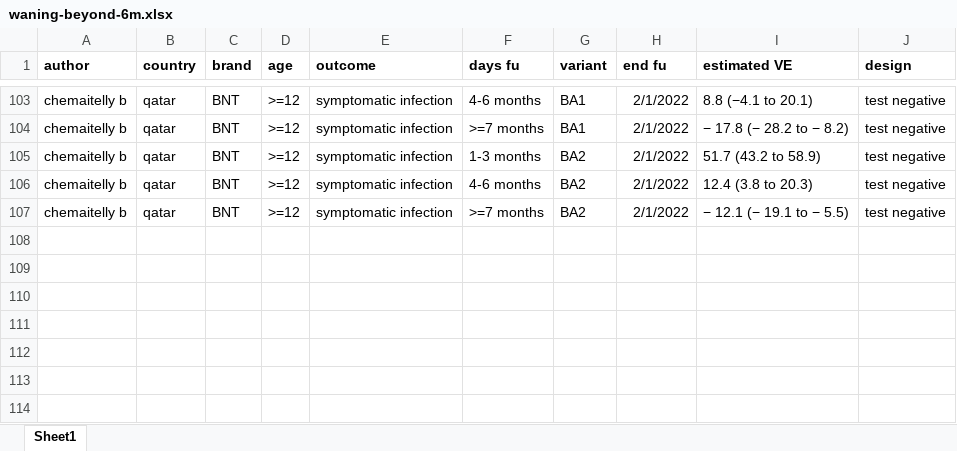
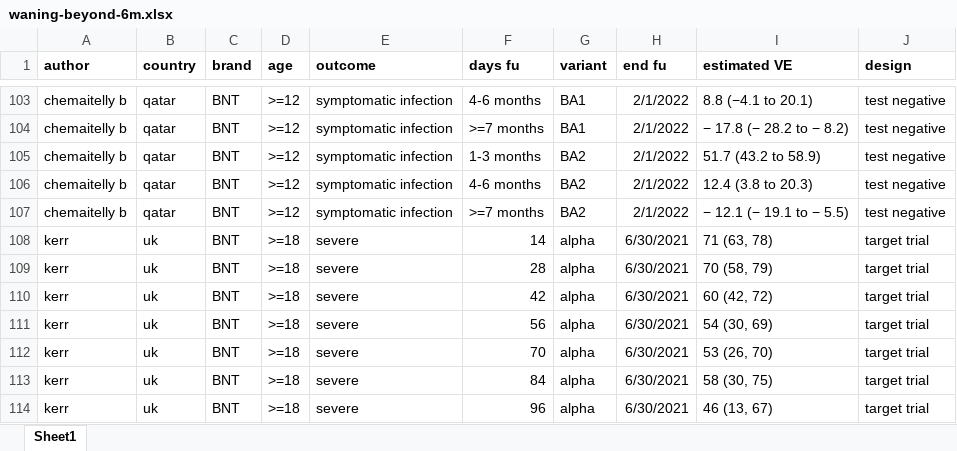
Before and after one commit to opensafely/waning-ve-2dose-1year, an Excel workbook: review/waning-beyond-6m.xlsx, sheet Sheet1, drawn as a sheet; only a part is shown, gaps mark what is left out; values as stored, in another font and other column widths than the file's, no borders; the diff names each change by its address in the sheet, - before the commit and + after, or states it on an @@ line.

Commit message:
Update waning-beyond-6m.xlsx

```diff
--- a/review/waning-beyond-6m.xlsx (sheet Sheet1)
+++ b/review/waning-beyond-6m.xlsx (sheet Sheet1)
+row 108: kerr | uk | BNT | >=18 | severe | 14 | alpha | 6/30/2021 | 71 (63, 78) | target trial
+row 109: kerr | uk | BNT | >=18 | severe | 28 | alpha | 6/30/2021 | 70 (58, 79) | target trial
+row 110: kerr | uk | BNT | >=18 | severe | 42 | alpha | 6/30/2021 | 60 (42, 72) | target trial
+row 111: kerr | uk | BNT | >=18 | severe | 56 | alpha | 6/30/2021 | 54 (30, 69) | target trial
+row 112: kerr | uk | BNT | >=18 | severe | 70 | alpha | 6/30/2021 | 53 (26, 70) | target trial
+row 113: kerr | uk | BNT | >=18 | severe | 84 | alpha | 6/30/2021 | 58 (30, 75) | target trial
+row 114: kerr | uk | BNT | >=18 | severe | 96 | alpha | 6/30/2021 | 46 (13, 67) | target trial
```
